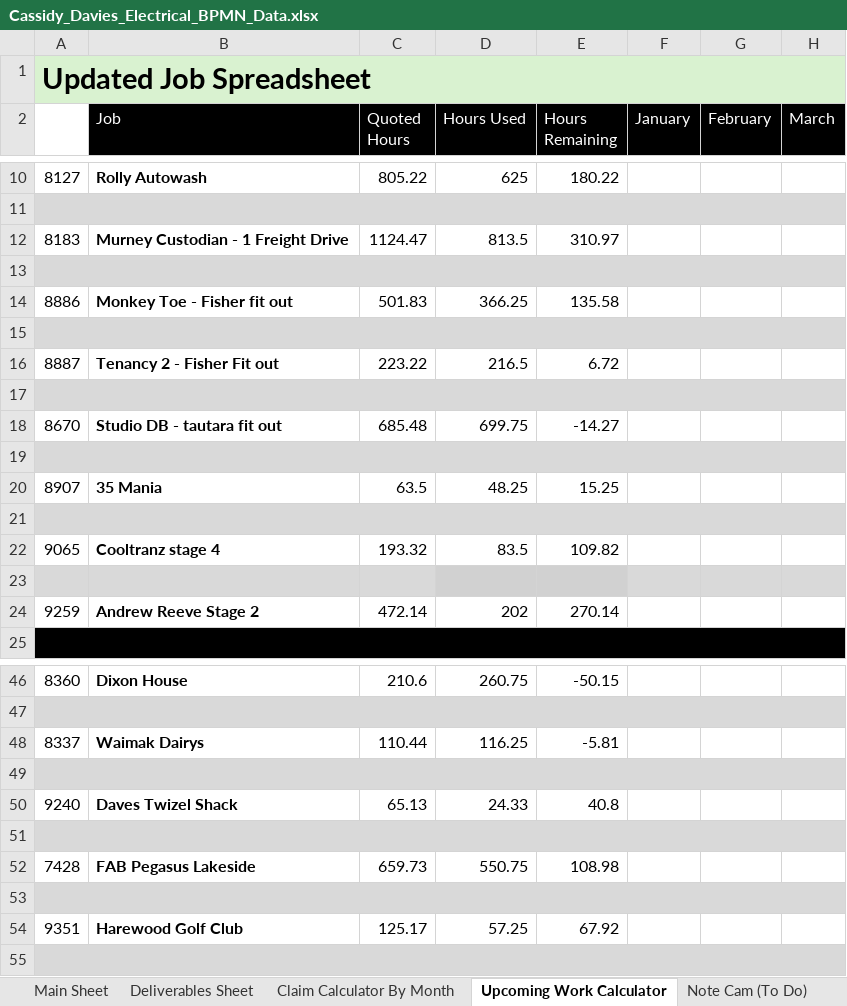
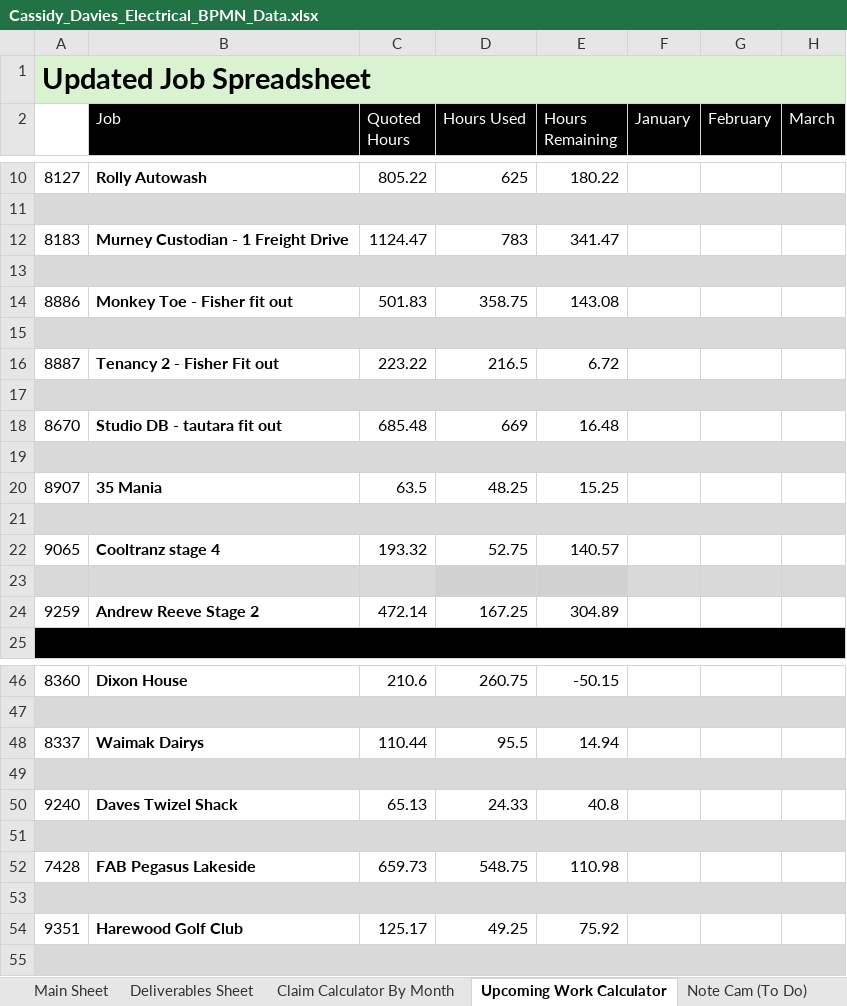
Before and after one commit to felixkwan2901/excel-dashboard, an Excel workbook: Cassidy_Davies_Electrical_BPMN_Data.xlsx, sheet Upcoming Work Calculator, drawn as a sheet; only a part is shown, gaps mark what is left out; values as stored, in another font and other column widths than the file's, no borders; conditional formats not drawn; the diff covers the shown part only; the diff names each change by its address in the sheet, - before the commit and + after, or states it on an @@ line.

```diff
--- a/Cassidy_Davies_Electrical_BPMN_Data.xlsx (sheet Upcoming Work Calculator)
+++ b/Cassidy_Davies_Electrical_BPMN_Data.xlsx (sheet Upcoming Work Calculator)
-D12 (Hours Used): 813.5
+D12 (Hours Used): 783
-E12 (Hours Remaining): 310.97
+E12 (Hours Remaining): 341.47
-D14 (Hours Used): 366.25
+D14 (Hours Used): 358.75
-E14 (Hours Remaining): 135.58
+E14 (Hours Remaining): 143.08
-D18 (Hours Used): 699.75
+D18 (Hours Used): 669
-E18 (Hours Remaining): -14.27
+E18 (Hours Remaining): 16.48
-D22 (Hours Used): 83.5
+D22 (Hours Used): 52.75
-E22 (Hours Remaining): 109.82
+E22 (Hours Remaining): 140.57
-D24 (Hours Used): 202
+D24 (Hours Used): 167.25
-E24 (Hours Remaining): 270.14
+E24 (Hours Remaining): 304.89
-D48 (Hours Used): 116.25
+D48 (Hours Used): 95.5
-E48 (Hours Remaining): -5.81
+E48 (Hours Remaining): 14.94
-D52 (Hours Used): 550.75
+D52 (Hours Used): 548.75
-E52 (Hours Remaining): 108.98
+E52 (Hours Remaining): 110.98
-D54 (Hours Used): 57.25
+D54 (Hours Used): 49.25
-E54 (Hours Remaining): 67.92
+E54 (Hours Remaining): 75.92
```
Also changed, not shown: 6 edited cells elsewhere in this sheet, sheet Deliverables Sheet, sheet Claim Calculator By Month, 7 other files.
